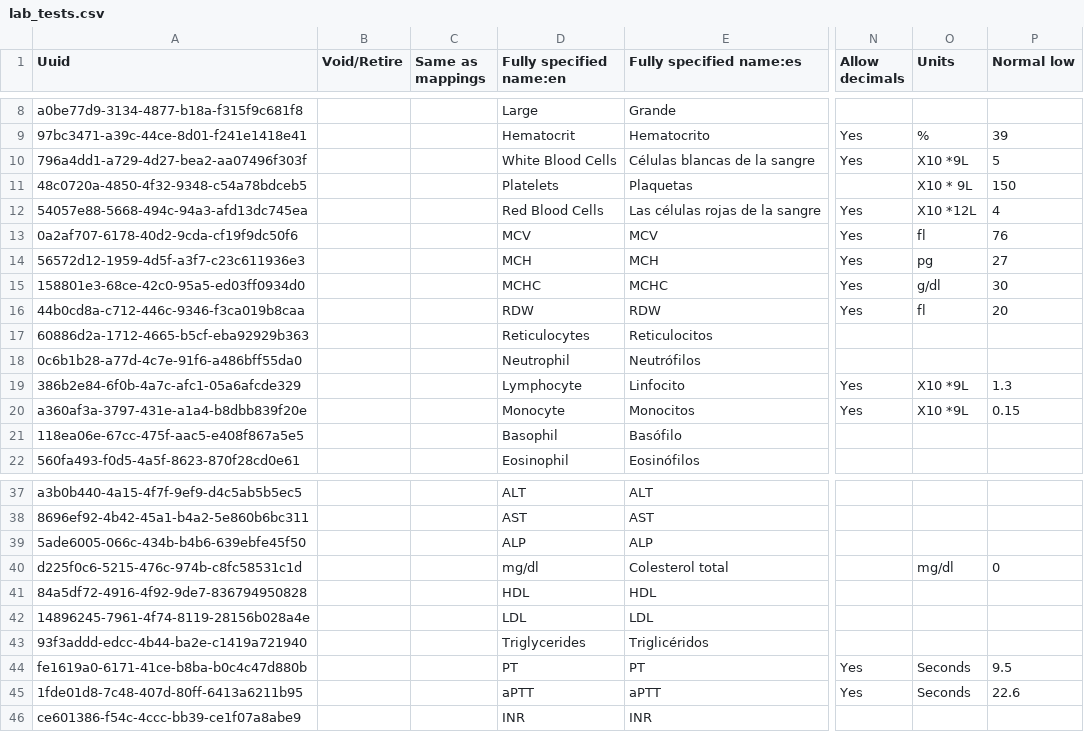
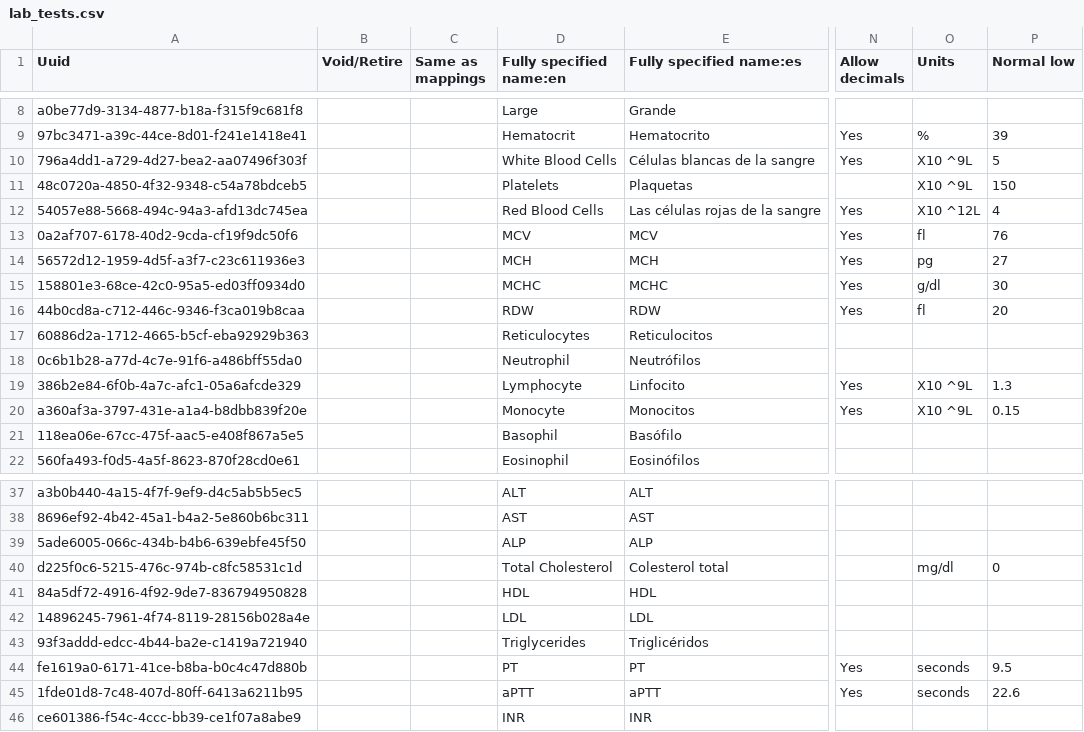
Before and after one commit to globalhealthcoalition/openmrs-config-ghc, a CSV file: configuration/concepts/lab_tests.csv, drawn as a sheet; only a part is shown, gaps mark what is left out; the diff names each change by its address in the sheet, - before the commit and + after, or states it on an @@ line.

Commit message:
GHC-110: Correct units to lab tests

```diff
--- a/configuration/concepts/lab_tests.csv
+++ b/configuration/concepts/lab_tests.csv
-O10 (Units): X10 *9L
+O10 (Units): X10 ^9L
-O11 (Units): X10 * 9L
+O11 (Units): X10 ^9L
-O12 (Units): X10 *12L
+O12 (Units): X10 ^12L
-O19:O20 (Units): X10 *9L
+O19:O20 (Units): X10 ^9L
-D40 (Fully specified name:en): mg/dl
+D40 (Fully specified name:en): Total Cholesterol
-O44:O45 (Units): Seconds
+O44:O45 (Units): seconds
```
